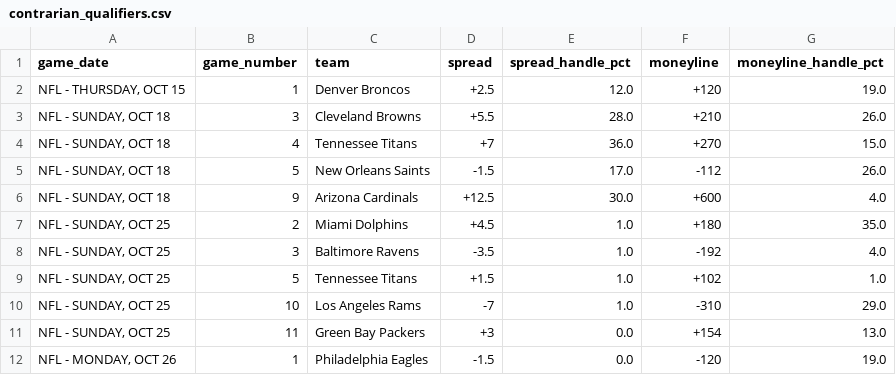
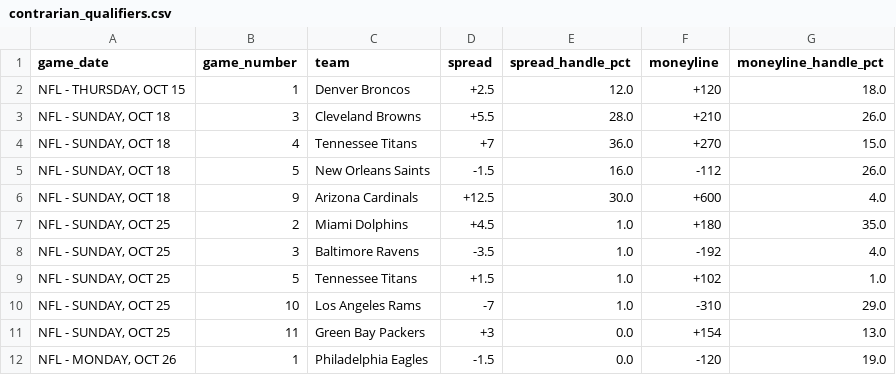
Before and after one commit to nevdesh/nfl-contrarian-dashboard, a CSV file: data/contrarian_qualifiers.csv, drawn as a sheet.

```diff
--- a/data/contrarian_qualifiers.csv
+++ b/data/contrarian_qualifiers.csv
@@ -1,6 +1,6 @@
 game_date,game_number,team,spread,spread_handle_pct,moneyline,moneyline_handle_pct
-"NFL - THURSDAY, OCT 15",1,Denver Broncos,+2.5,12.0,+120,19.0
+"NFL - THURSDAY, OCT 15",1,Denver Broncos,+2.5,12.0,+120,18.0
 "NFL - SUNDAY, OCT 18",3,Cleveland Browns,+5.5,28.0,+210,26.0
 "NFL - SUNDAY, OCT 18",4,Tennessee Titans,+7,36.0,+270,15.0
-"NFL - SUNDAY, OCT 18",5,New Orleans Saints,-1.5,17.0,-112,26.0
+"NFL - SUNDAY, OCT 18",5,New Orleans Saints,-1.5,16.0,-112,26.0
 "NFL - SUNDAY, OCT 18",9,Arizona Cardinals,+12.5,30.0,+600,4.0
```
Also changed, not shown: 1 other file.
